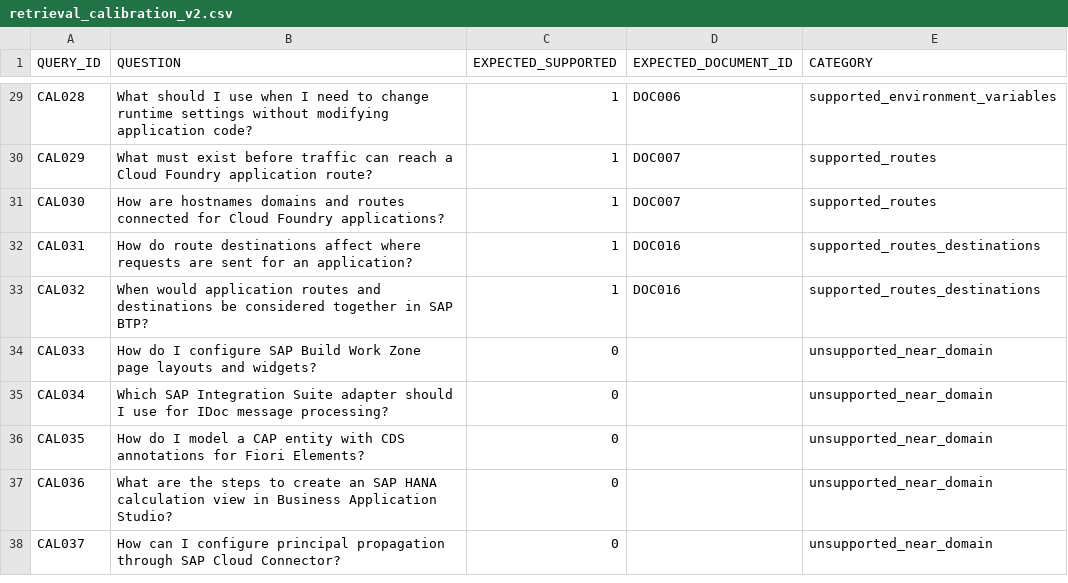
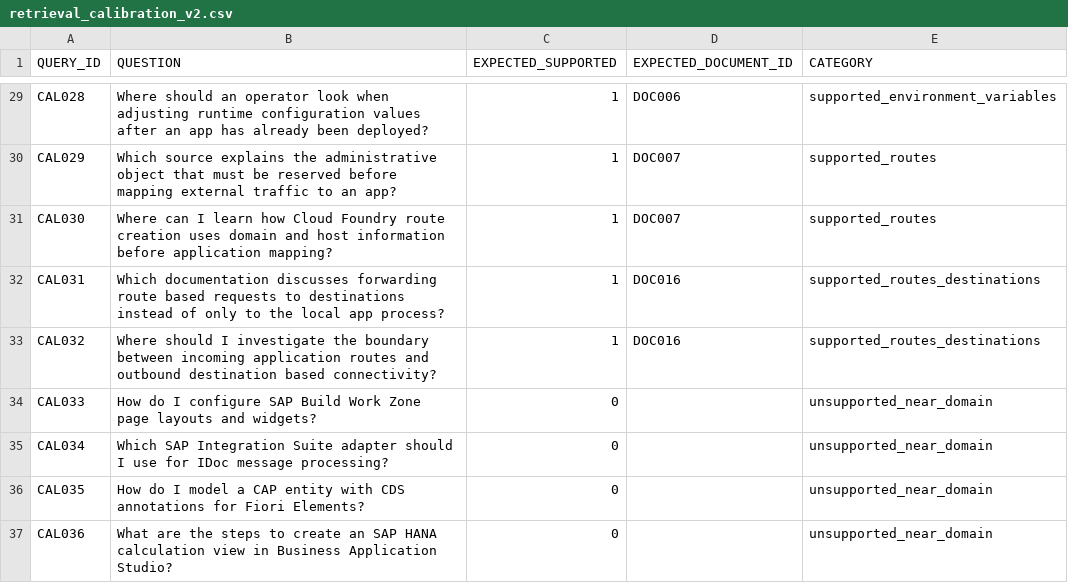
Before and after one commit to muneebchowdhury-del/btp-doc-assistant, a CSV file: data/retrieval_calibration_v2.csv, drawn as a sheet; only a part is shown, gaps mark what is left out; the shorter side is filled out with more unchanged rows; the diff covers the shown part only; the diff names each change by its address in the sheet, - before the commit and + after, or states it on an @@ line.

Commit message:
Revise V2 calibration supported questions

```diff
--- a/data/retrieval_calibration_v2.csv
+++ b/data/retrieval_calibration_v2.csv
-B29 (QUESTION): What should I use when I need to change runtime settings without modifying application code?
+B29 (QUESTION): Where should an operator look when adjusting runtime configuration values after an app has already been deployed?
-B30 (QUESTION): What must exist before traffic can reach a Cloud Foundry application route?
+B30 (QUESTION): Which source explains the administrative object that must be reserved before mapping external traffic to an app?
-B31 (QUESTION): How are hostnames domains and routes connected for Cloud Foundry applications?
+B31 (QUESTION): Where can I learn how Cloud Foundry route creation uses domain and host information before application mapping?
-B32 (QUESTION): How do route destinations affect where requests are sent for an application?
+B32 (QUESTION): Which documentation discusses forwarding route based requests to destinations instead of only to the local app process?
-B33 (QUESTION): When would application routes and destinations be considered together in SAP BTP?
+B33 (QUESTION): Where should I investigate the boundary between incoming application routes and outbound destination based connectivity?
```
Also changed, not shown: 27 edited cells elsewhere in this file.
